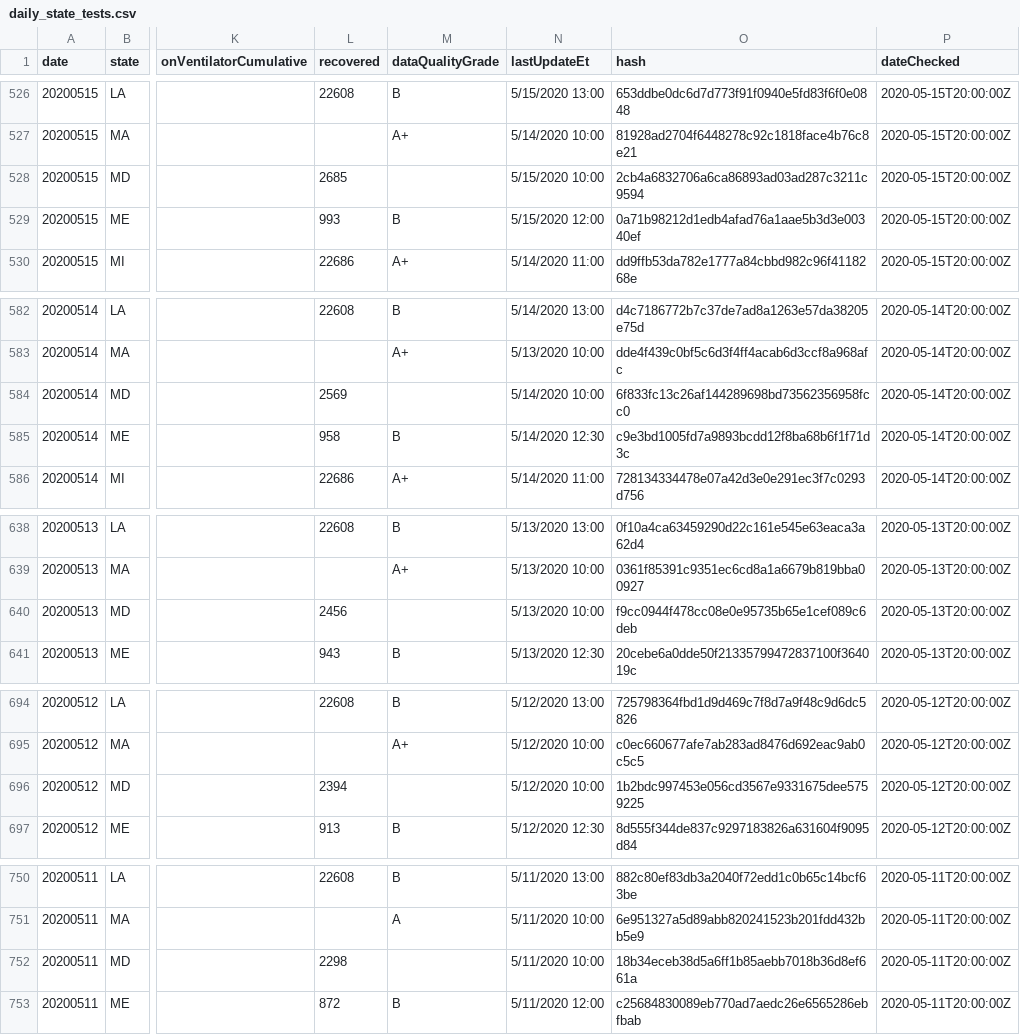
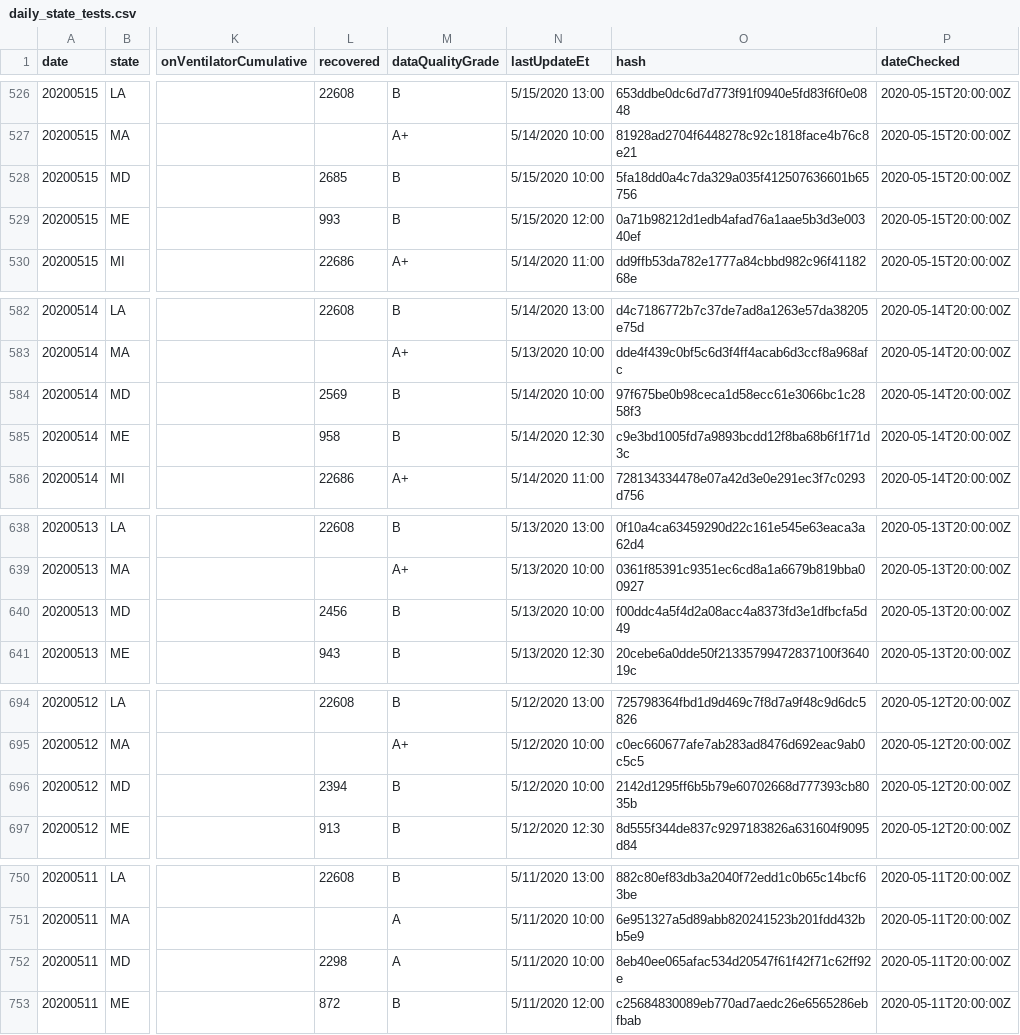
Before and after one commit to danielnee2/SKTW, a CSV file: data/us/covid/daily_state_tests.csv, drawn as a sheet; only a part is shown, gaps mark what is left out; the diff covers the shown part only; the diff names each change by its address in the sheet, - before the commit and + after, or states it on an @@ line.

```diff
--- a/data/us/covid/daily_state_tests.csv
+++ b/data/us/covid/daily_state_tests.csv
-M528 (dataQualityGrade): (empty)
+M528 (dataQualityGrade): B
-O528 (hash): 2cb4a6832706a6ca86893ad03ad287c3211c9594
+O528 (hash): 5fa18dd0a4c7da329a035f412507636601b65756
-M584 (dataQualityGrade): (empty)
+M584 (dataQualityGrade): B
-O584 (hash): 6f833fc13c26af144289698bd73562356958fcc0
+O584 (hash): 97f675be0b98ceca1d58ecc61e3066bc1c2858f3
-M640 (dataQualityGrade): (empty)
+M640 (dataQualityGrade): B
-O640 (hash): f9cc0944f478cc08e0e95735b65e1cef089c6deb
+O640 (hash): f00ddc4a5f4d2a08acc4a8373fd3e1dfbcfa5d49
-M696 (dataQualityGrade): (empty)
+M696 (dataQualityGrade): B
-O696 (hash): 1b2bdc997453e056cd3567e9331675dee5759225
+O696 (hash): 2142d1295ff6b5b79e60702668d777393cb8035b
-M752 (dataQualityGrade): (empty)
+M752 (dataQualityGrade): A
-O752 (hash): 18b34eceb38d5a6ff1b85aebb7018b36d8ef661a
+O752 (hash): 8eb40ee065afac534d20547f61f42f71c62ff92e
```
Also changed, not shown: 24 edited cells elsewhere in this file, data/international/italy/covid/dpc-covid19-ita-regioni.csv, data/us/covid/nyt_us_states.csv, 6 other files.
